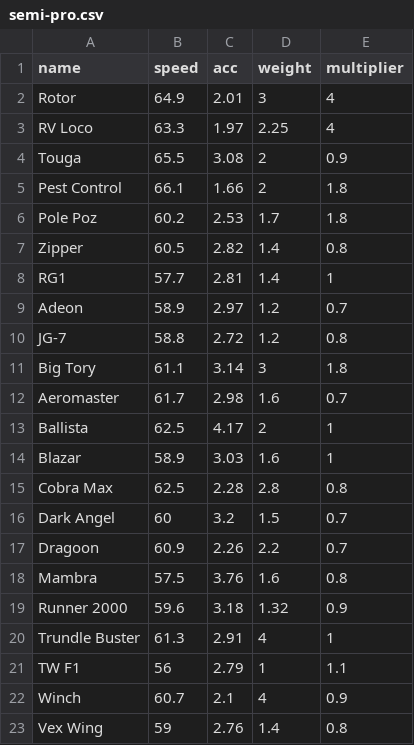
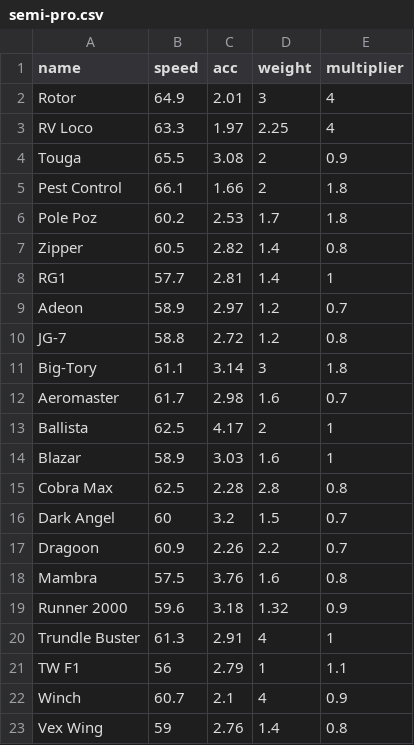
Before and after one commit to Re-Volt-America/RVGL-Cars-Profiler, a CSV file: csv/semi-pro.csv, drawn as a sheet.

```diff
--- a/csv/semi-pro.csv
+++ b/csv/semi-pro.csv
@@ -10,3 +10,3 @@ Adeon,58.9,2.97,1.2,0.7
 JG-7,58.8,2.72,1.2,0.8
-Big Tory,61.1,3.14,3,1.8
+Big-Tory,61.1,3.14,3,1.8
 Aeromaster,61.7,2.98,1.6,0.7
```
Also changed, not shown: csv/advanced.csv, 5 other files.
